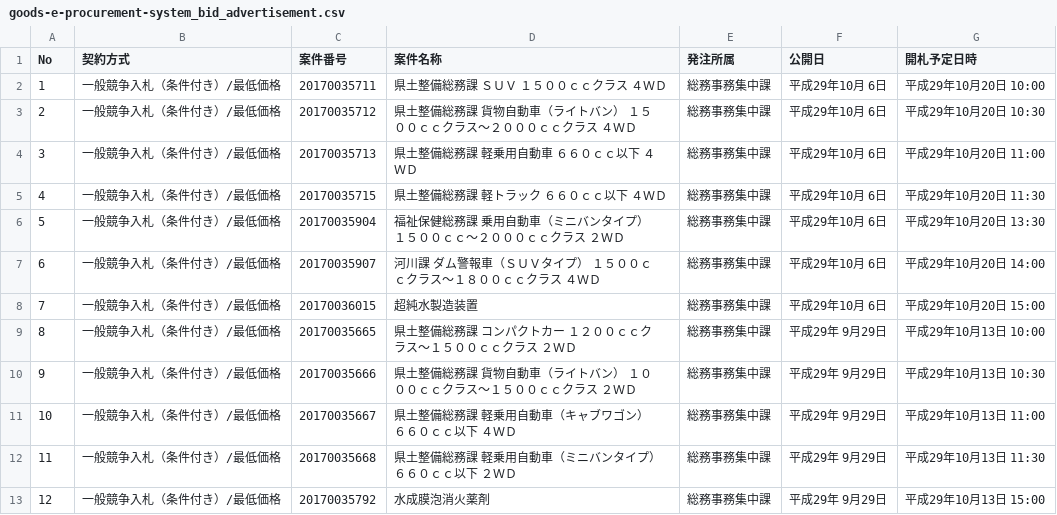
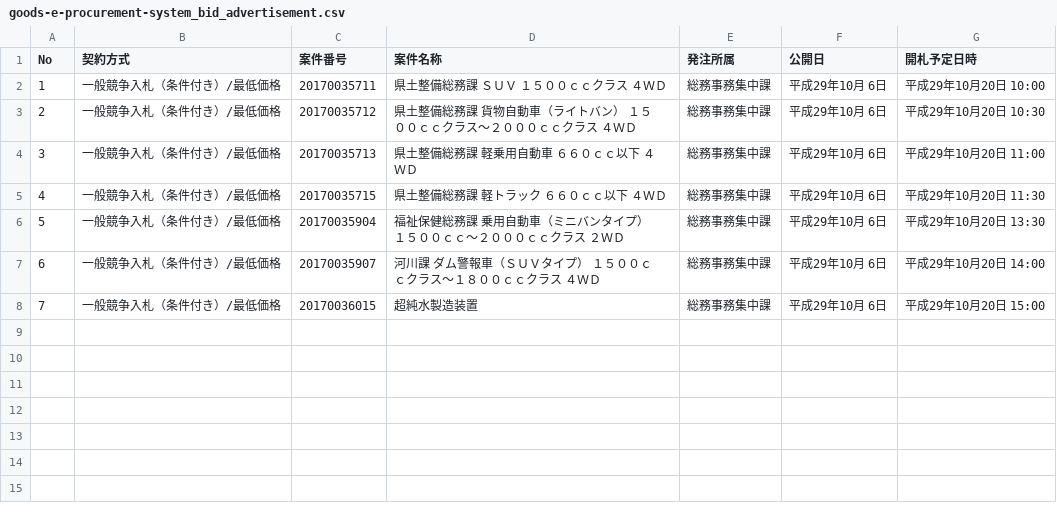
Before and after one commit to wakayama-pref-org/Goods-e-procurement-system_Bid_Advertisement, a CSV file: csv/goods-e-procurement-system_bid_advertisement.csv, drawn as a sheet.

```diff
--- a/csv/goods-e-procurement-system_bid_advertisement.csv
+++ b/csv/goods-e-procurement-system_bid_advertisement.csv
@@ -8,6 +8 @@
 "7","一般競争入札（条件付き）/最低価格","20170036015","超純水製造装置","総務事務集中課","平成29年10月 6日","平成29年10月20日 15:00"
-"8","一般競争入札（条件付き）/最低価格","20170035665","県土整備総務課　コンパクトカー　１２００ｃｃクラス〜１５００ｃｃクラス　２ＷＤ","総務事務集中課","平成29年 9月29日","平成29年10月13日 10:00"
-"9","一般競争入札（条件付き）/最低価格","20170035666","県土整備総務課　貨物自動車（ライトバン）　１０００ｃｃクラス〜１５００ｃｃクラス　２ＷＤ","総務事務集中課","平成29年 9月29日","平成29年10月13日 10:30"
-"10","一般競争入札（条件付き）/最低価格","20170035667","県土整備総務課　軽乗用自動車（キャブワゴン）　６６０ｃｃ以下　４ＷＤ","総務事務集中課","平成29年 9月29日","平成29年10月13日 11:00"
-"11","一般競争入札（条件付き）/最低価格","20170035668","県土整備総務課　軽乗用自動車（ミニバンタイプ）　６６０ｃｃ以下　２ＷＤ","総務事務集中課","平成29年 9月29日","平成29年10月13日 11:30"
-"12","一般競争入札（条件付き）/最低価格","20170035792","水成膜泡消火薬剤","総務事務集中課","平成29年 9月29日","平成29年10月13日 15:00"
```
Also changed, not shown: 1 other file.
